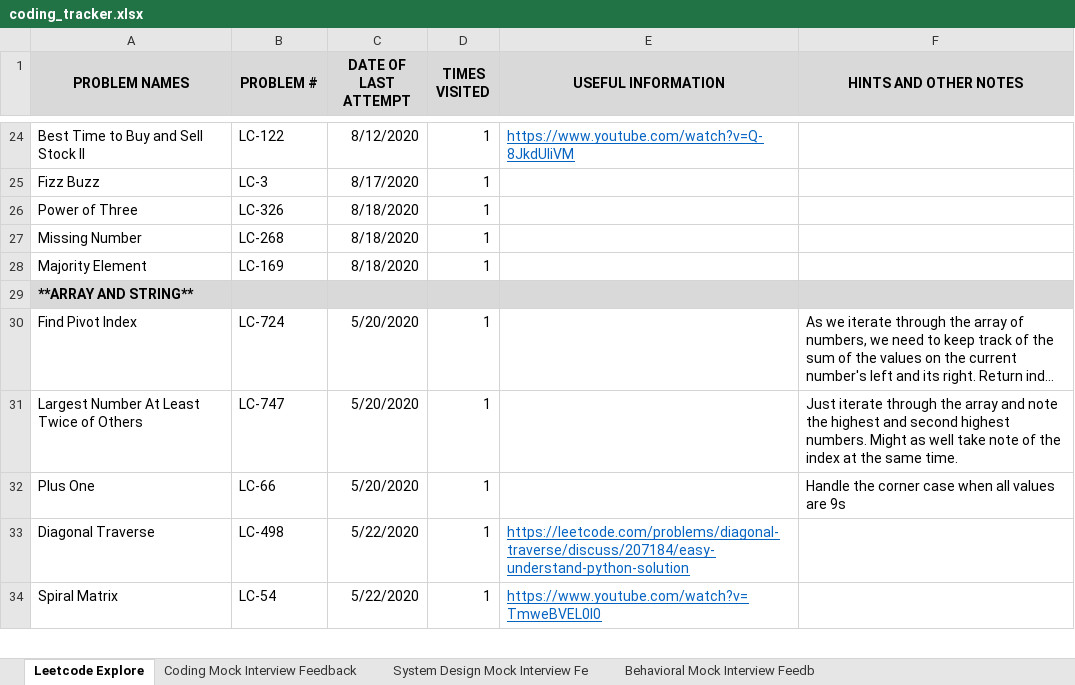
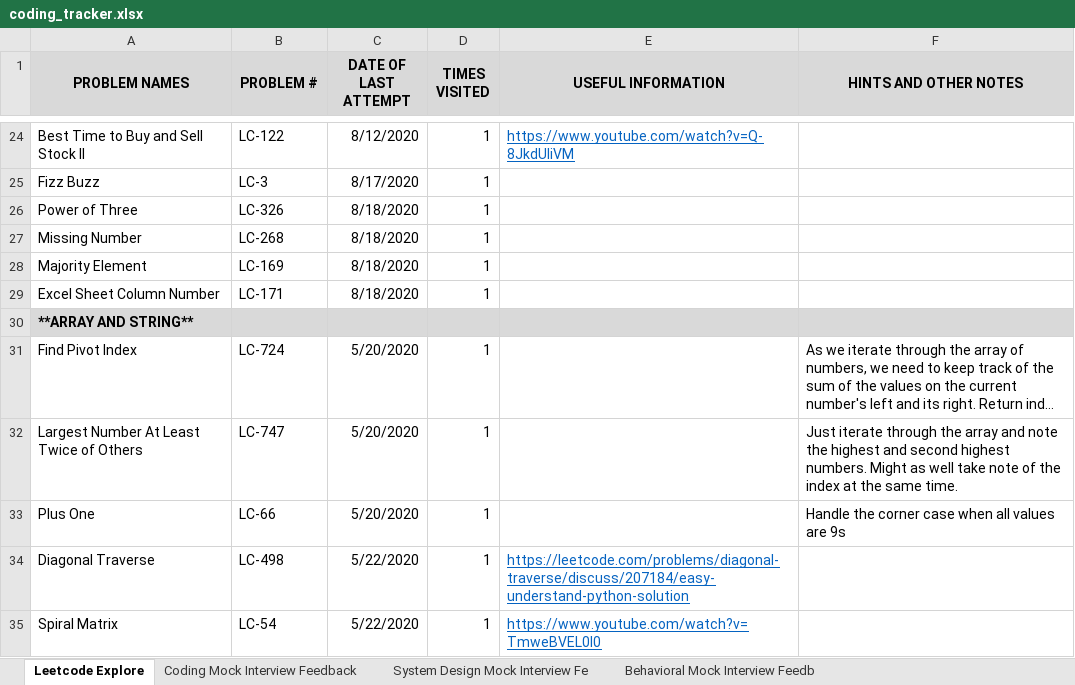
Before and after one commit to suhassrivats/Data-Structures-And-Algorithms-Implementation, an Excel workbook: coding_tracker.xlsx, sheet Leetcode Explore, drawn as a sheet; only a part is shown, gaps mark what is left out; long unchanged cells end in …; values as stored, in another font and other column widths than the file's, no borders; the diff names each change by its address in the sheet, - before the commit and + after, or states it on an @@ line.

Commit message:
LC171_ExcelSheetColumnNumber algorithm

```diff
--- a/coding_tracker.xlsx (sheet Leetcode Explore)
+++ b/coding_tracker.xlsx (sheet Leetcode Explore)
+row 29: Excel Sheet Column Number | LC-171 | 8/18/2020 | 1
```
Also changed, not shown: 1 other file.
